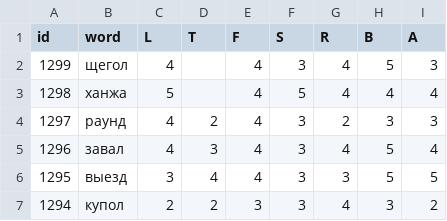
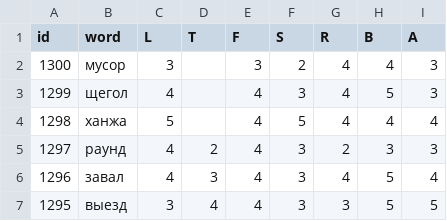
Before and after one commit to 1209090/wordle, a CSV file: wordle.csv, drawn as a sheet; only a part is shown; the shorter side is filled out with more unchanged rows; the diff names each change by its address in the sheet, - before the commit and + after, or states it on an @@ line.

Commit message:
1300 мусор

```diff
--- a/wordle.csv
+++ b/wordle.csv
+row 2: 1300 | мусор | 3 |  | 3 | 2 | 4 | 4 | 3
```
Also changed, not shown: stats.csv.
